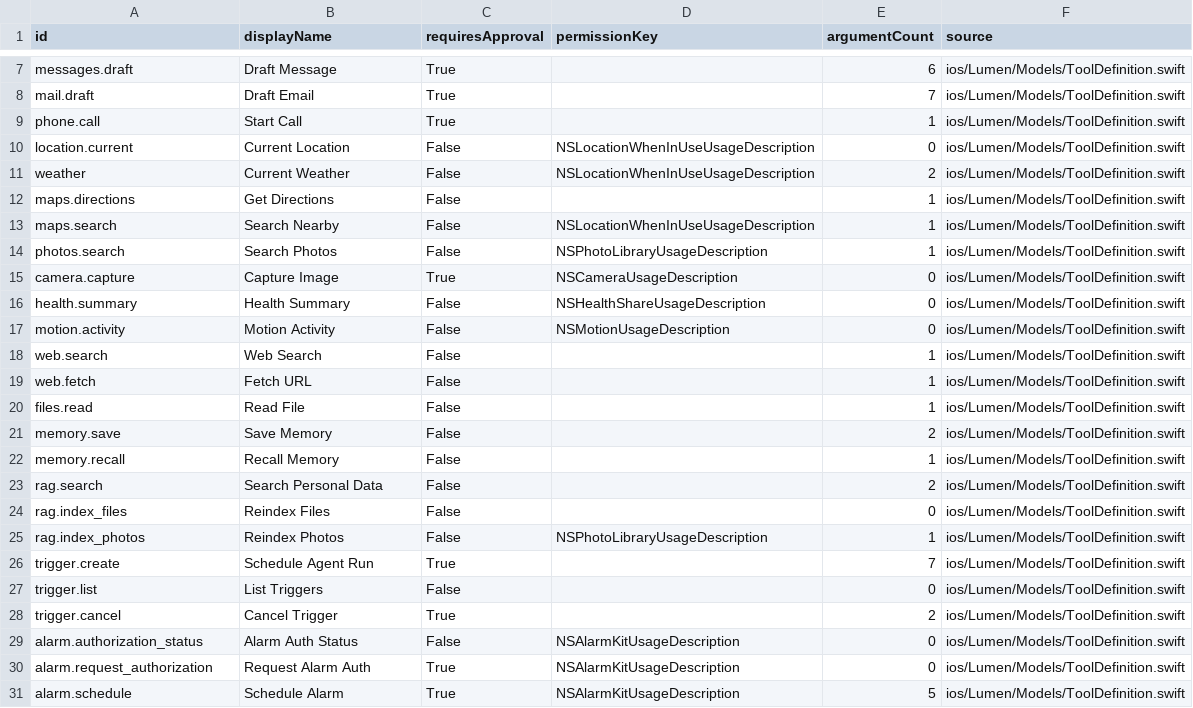
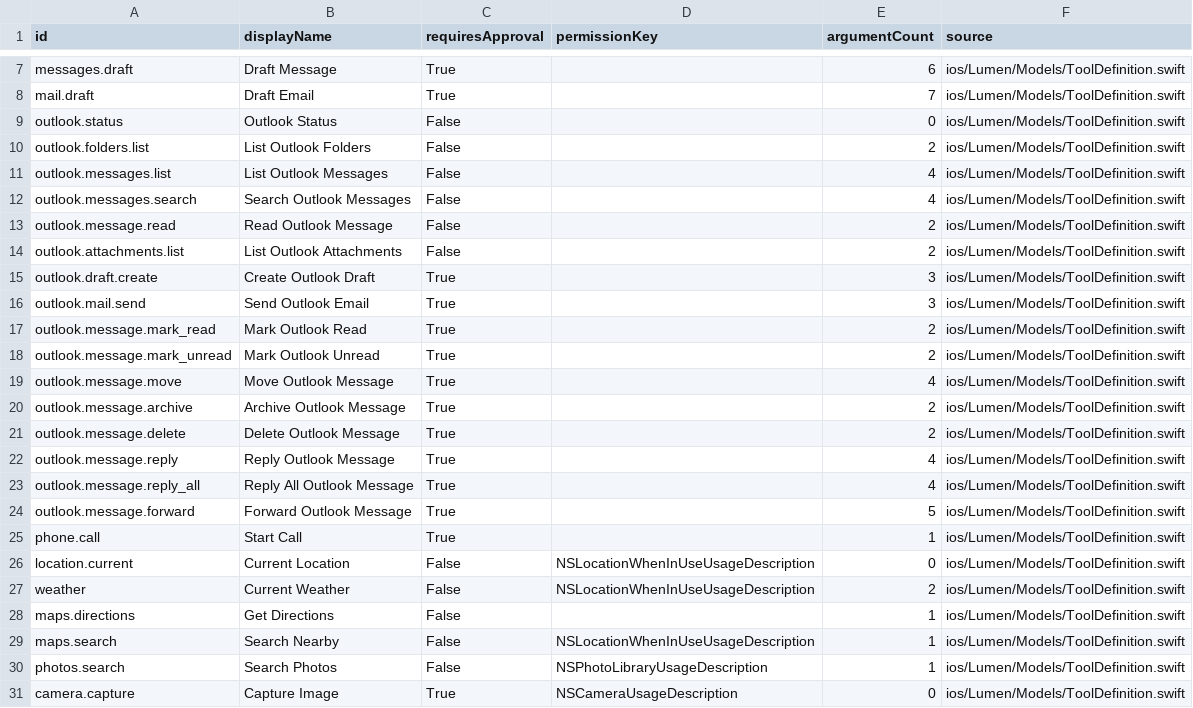
Before and after one commit to ales27pm/Lumen, a CSV file: generated/agent_manifest/tool_registry.csv, drawn as a sheet; only a part is shown, gaps mark what is left out; the shorter side is filled out with more unchanged rows; the diff names each change by its address in the sheet, - before the commit and + after, or states it on an @@ line.

```diff
--- a/generated/agent_manifest/tool_registry.csv
+++ b/generated/agent_manifest/tool_registry.csv
+row 9: outlook.status | Outlook Status | False |  | 0 | ios/Lumen/Models/ToolDefinition.swift
+row 10: outlook.folders.list | List Outlook Folders | False |  | 2 | ios/Lumen/Models/ToolDefinition.swift
+row 11: outlook.messages.list | List Outlook Messages | False |  | 4 | ios/Lumen/Models/ToolDefinition.swift
+row 12: outlook.messages.search | Search Outlook Messages | False |  | 4 | ios/Lumen/Models/ToolDefinition.swift
+row 13: outlook.message.read | Read Outlook Message | False |  | 2 | ios/Lumen/Models/ToolDefinition.swift
+row 14: outlook.attachments.list | List Outlook Attachments | False |  | 2 | ios/Lumen/Models/ToolDefinition.swift
+row 15: outlook.draft.create | Create Outlook Draft | True |  | 3 | ios/Lumen/Models/ToolDefinition.swift
+row 16: outlook.mail.send | Send Outlook Email | True |  | 3 | ios/Lumen/Models/ToolDefinition.swift
+row 17: outlook.message.mark_read | Mark Outlook Read | True |  | 2 | ios/Lumen/Models/ToolDefinition.swift
+row 18: outlook.message.mark_unread | Mark Outlook Unread | True |  | 2 | ios/Lumen/Models/ToolDefinition.swift
+row 19: outlook.message.move | Move Outlook Message | True |  | 4 | ios/Lumen/Models/ToolDefinition.swift
+row 20: outlook.message.archive | Archive Outlook Message | True |  | 2 | ios/Lumen/Models/ToolDefinition.swift
+row 21: outlook.message.delete | Delete Outlook Message | True |  | 2 | ios/Lumen/Models/ToolDefinition.swift
+row 22: outlook.message.reply | Reply Outlook Message | True |  | 4 | ios/Lumen/Models/ToolDefinition.swift
+row 23: outlook.message.reply_all | Reply All Outlook Message | True |  | 4 | ios/Lumen/Models/ToolDefinition.swift
+row 24: outlook.message.forward | Forward Outlook Message | True |  | 5 | ios/Lumen/Models/ToolDefinition.swift
```
Also changed, not shown: generated/agent_manifest/routing_matrix.csv, 28 other files.
